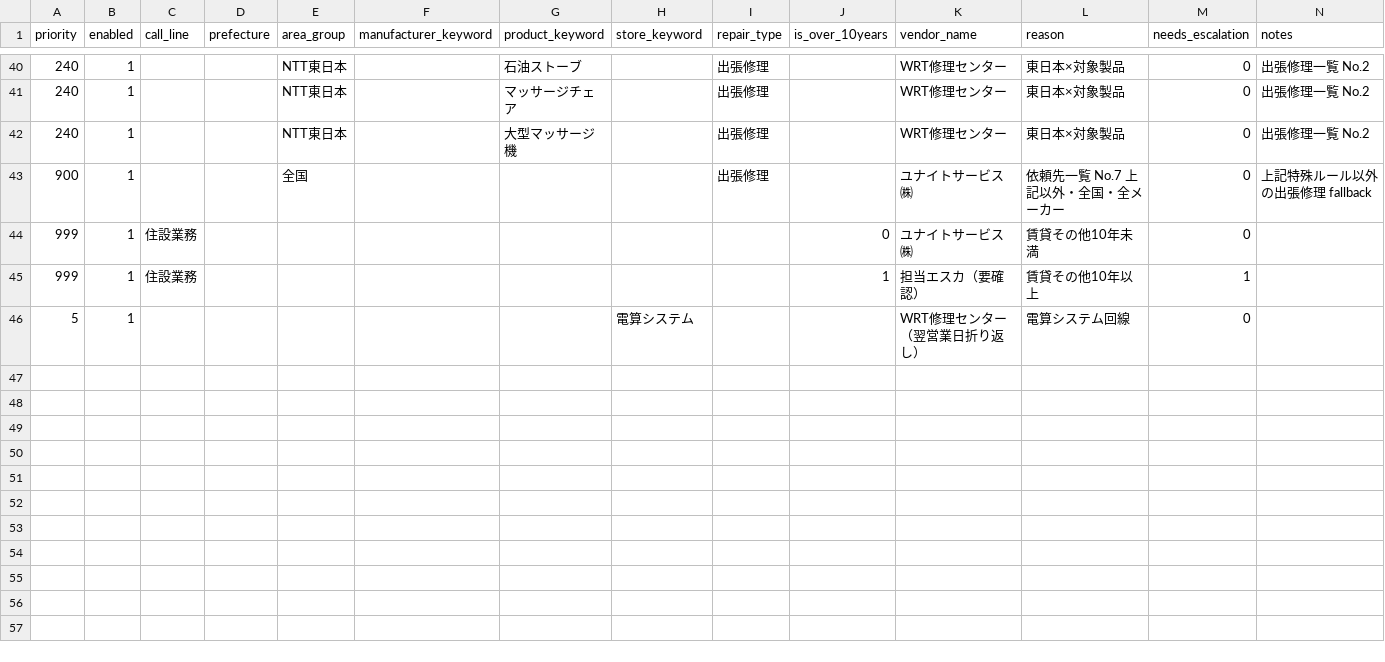
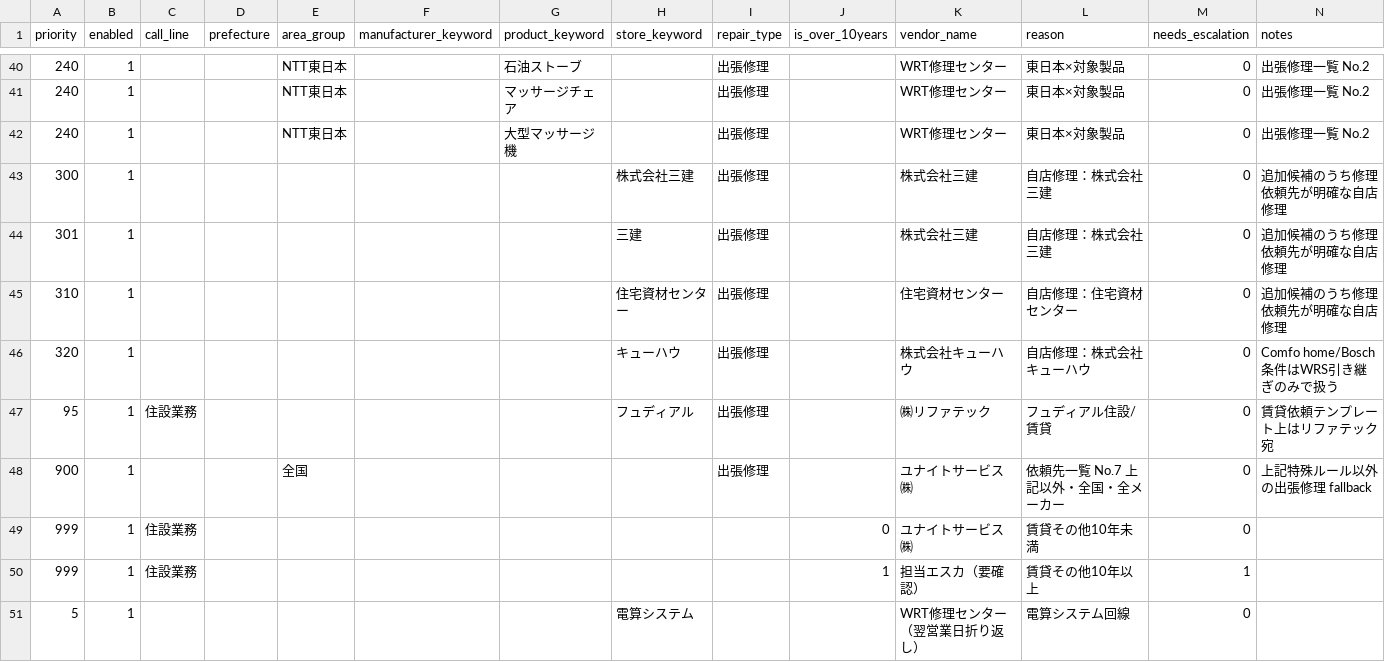
Before and after one commit to shigeki2026-tech/WRT-helpr, a CSV file: data/master_vendor_rules.csv, drawn as a sheet; only a part is shown, gaps mark what is left out; rows hold the shown columns only; the diff names each change by its address in the sheet, - before the commit and + after, or states it on an @@ line.

```diff
--- a/data/master_vendor_rules.csv
+++ b/data/master_vendor_rules.csv
+row 43: 300 | 1 |  |  |  |  |  | 株式会社三建 | 出張修理 |  | 株式会社三建 | 自店修理：株式会社三建 | 0 | 追加候補のうち修理依頼先が明確な自店修理
+row 44: 301 | 1 |  |  |  |  |  | 三建 | 出張修理 |  | 株式会社三建 | 自店修理：株式会社三建 | 0 | 追加候補のうち修理依頼先が明確な自店修理
+row 45: 310 | 1 |  |  |  |  |  | 住宅資材センター | 出張修理 |  | 住宅資材センター | 自店修理：住宅資材センター | 0 | 追加候補のうち修理依頼先が明確な自店修理
+row 46: 320 | 1 |  |  |  |  |  | キューハウ | 出張修理 |  | 株式会社キューハウ | 自店修理：株式会社キューハウ | 0 | Comfo home/Bosch条件はWRS引き継ぎのみで扱う
+row 47: 95 | 1 | 住設業務 |  |  |  |  | フュディアル | 出張修理 |  | ㈱リファテック | フュディアル住設/賃貸 | 0 | 賃貸依頼テンプレート上はリファテック宛
```
Also changed, not shown: data/master_wrs_handover_rules.csv, 3 other files.
